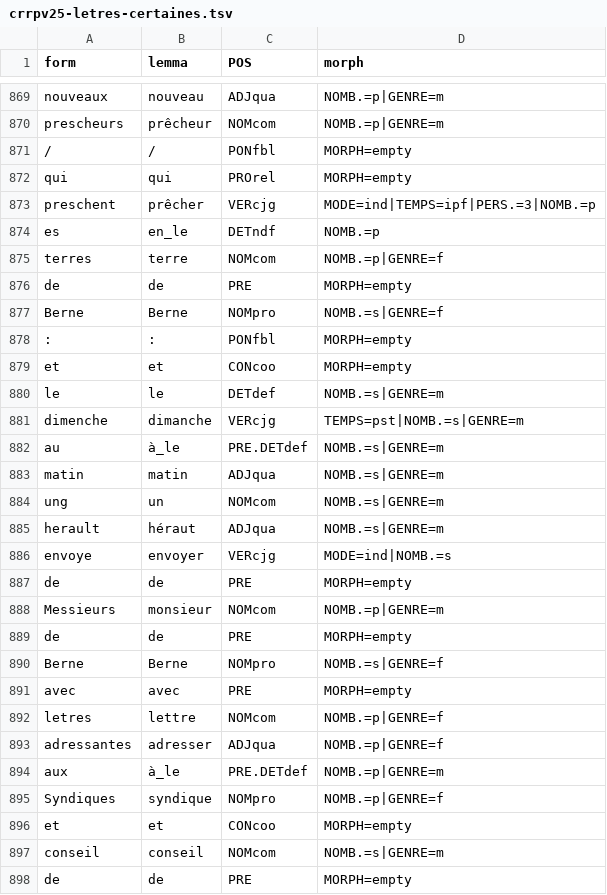
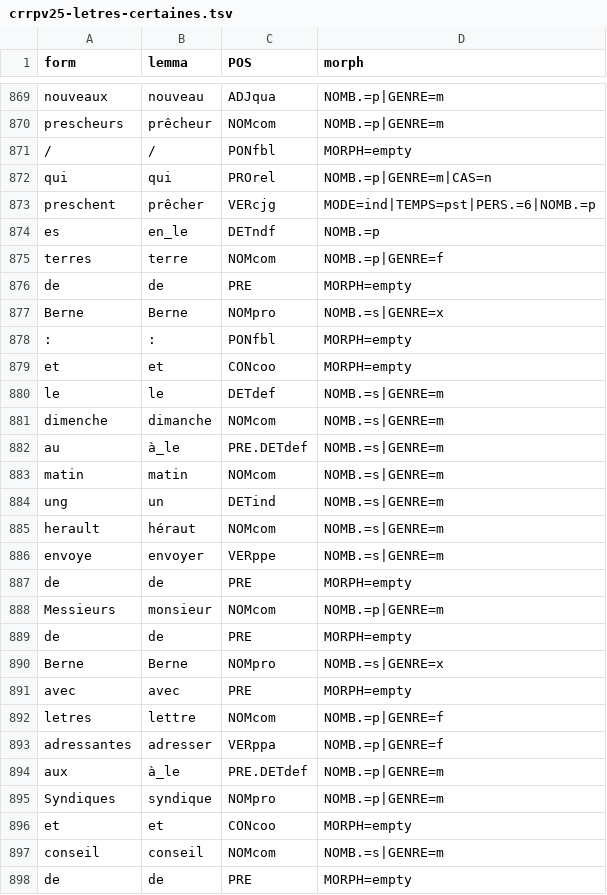
Before and after one commit to SETAFDH/Annotation-linguistique-SETAF, a TSV file: data/CRRPV25_Letres_certaines/crrpv25-letres-certaines.tsv, drawn as a sheet; only a part is shown, gaps mark what is left out; the diff covers the shown part only.

```diff
--- a/data/CRRPV25_Letres_certaines/crrpv25-letres-certaines.tsv
+++ b/data/CRRPV25_Letres_certaines/crrpv25-letres-certaines.tsv
@@ -871,4 +871,4 @@ prescheurs	prêcheur	NOMcom	NOMB.=p|GENRE=m
 /	/	PONfbl	MORPH=empty
-qui	qui	PROrel	MORPH=empty
-preschent	prêcher	VERcjg	MODE=ind|TEMPS=ipf|PERS.=3|NOMB.=p
+qui	qui	PROrel	NOMB.=p|GENRE=m|CAS=n
+preschent	prêcher	VERcjg	MODE=ind|TEMPS=pst|PERS.=6|NOMB.=p
 es	en_le	DETndf	NOMB.=p
@@ -876,3 +876,3 @@ terres	terre	NOMcom	NOMB.=p|GENRE=f
 de	de	PRE	MORPH=empty
-Berne	Berne	NOMpro	NOMB.=s|GENRE=f
+Berne	Berne	NOMpro	NOMB.=s|GENRE=x
 :	:	PONfbl	MORPH=empty
@@ -880,8 +880,8 @@ et	et	CONcoo	MORPH=empty
 le	le	DETdef	NOMB.=s|GENRE=m
-dimenche	dimanche	VERcjg	TEMPS=pst|NOMB.=s|GENRE=m
+dimenche	dimanche	NOMcom	NOMB.=s|GENRE=m
 au	à_le	PRE.DETdef	NOMB.=s|GENRE=m
-matin	matin	ADJqua	NOMB.=s|GENRE=m
-ung	un	NOMcom	NOMB.=s|GENRE=m
-herault	héraut	ADJqua	NOMB.=s|GENRE=m
-envoye	envoyer	VERcjg	MODE=ind|NOMB.=s
+matin	matin	NOMcom	NOMB.=s|GENRE=m
+ung	un	DETind	NOMB.=s|GENRE=m
+herault	héraut	NOMcom	NOMB.=s|GENRE=m
+envoye	envoyer	VERppe	NOMB.=s|GENRE=m
 de	de	PRE	MORPH=empty
@@ -889,8 +889,8 @@ Messieurs	monsieur	NOMcom	NOMB.=p|GENRE=m
 de	de	PRE	MORPH=empty
-Berne	Berne	NOMpro	NOMB.=s|GENRE=f
+Berne	Berne	NOMpro	NOMB.=s|GENRE=x
 avec	avec	PRE	MORPH=empty
 letres	lettre	NOMcom	NOMB.=p|GENRE=f
-adressantes	adresser	ADJqua	NOMB.=p|GENRE=f
+adressantes	adresser	VERppa	NOMB.=p|GENRE=f
 aux	à_le	PRE.DETdef	NOMB.=p|GENRE=m
-Syndiques	syndique	NOMpro	NOMB.=p|GENRE=f
+Syndiques	syndique	NOMpro	NOMB.=p|GENRE=m
 et	et	CONcoo	MORPH=empty
```
Also changed, not shown: 81 edited cells elsewhere in this file.
